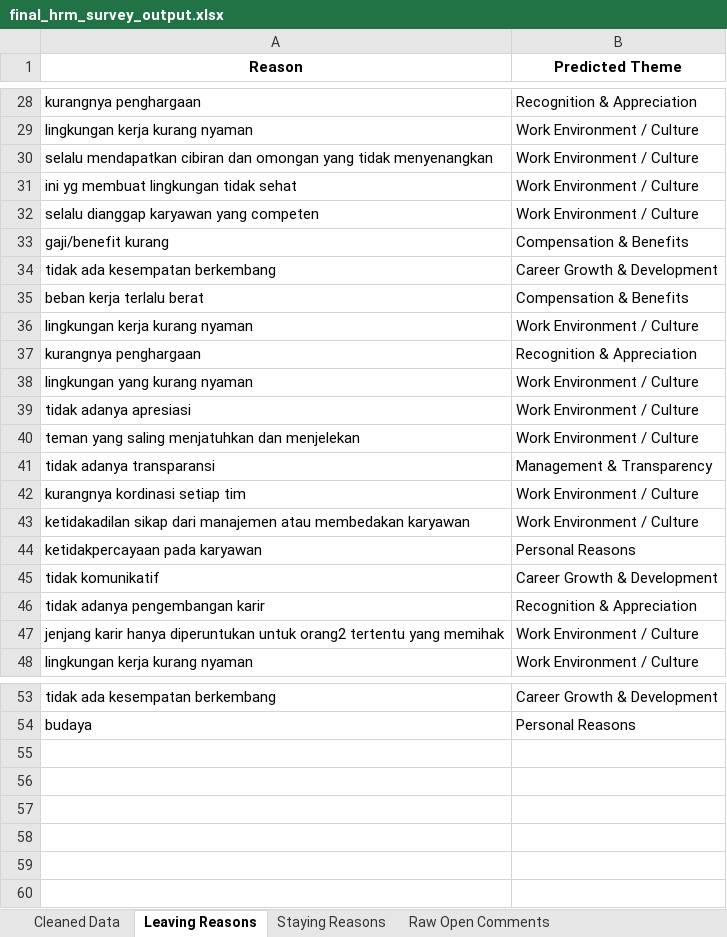
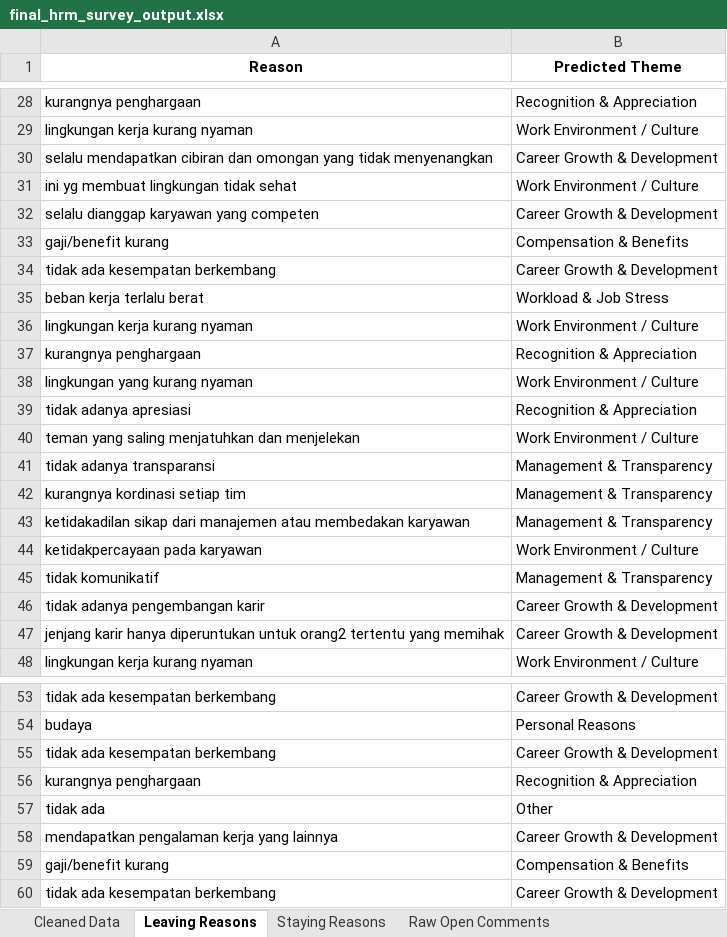
Before and after one commit to Feliciaangel21/hrm-dashboard, an Excel workbook: final_hrm_survey_output.xlsx, sheet Leaving Reasons, drawn as a sheet; only a part is shown, gaps mark what is left out; values as stored, in another font and other column widths than the file's, no borders; the diff covers the shown part only; the diff names each change by its address in the sheet, - before the commit and + after, or states it on an @@ line.

```diff
--- a/final_hrm_survey_output.xlsx (sheet Leaving Reasons)
+++ b/final_hrm_survey_output.xlsx (sheet Leaving Reasons)
-B30 (Predicted Theme): Work Environment / Culture
+B30 (Predicted Theme): Career Growth & Development
-B32 (Predicted Theme): Work Environment / Culture
+B32 (Predicted Theme): Career Growth & Development
-B35 (Predicted Theme): Compensation & Benefits
+B35 (Predicted Theme): Workload & Job Stress
-B39 (Predicted Theme): Work Environment / Culture
+B39 (Predicted Theme): Recognition & Appreciation
-B42:B43 (Predicted Theme): Work Environment / Culture
+B42:B43 (Predicted Theme): Management & Transparency
-B44 (Predicted Theme): Personal Reasons
+B44 (Predicted Theme): Work Environment / Culture
-B45 (Predicted Theme): Career Growth & Development
+B45 (Predicted Theme): Management & Transparency
-B46 (Predicted Theme): Recognition & Appreciation
+B46 (Predicted Theme): Career Growth & Development
-B47 (Predicted Theme): Work Environment / Culture
+B47 (Predicted Theme): Career Growth & Development
+row 55: tidak ada kesempatan berkembang | Career Growth & Development
+row 56: kurangnya penghargaan | Recognition & Appreciation
+row 57: tidak ada | Other
+row 58: mendapatkan pengalaman kerja yang lainnya | Career Growth & Development
+row 59: gaji/benefit kurang | Compensation & Benefits
+row 60: tidak ada kesempatan berkembang | Career Growth & Development
```
Also changed, not shown: 4 edited cells elsewhere in this sheet, sheet Cleaned Data, sheet Raw Open Comments, sheet Staying Reasons, 1 other file.
